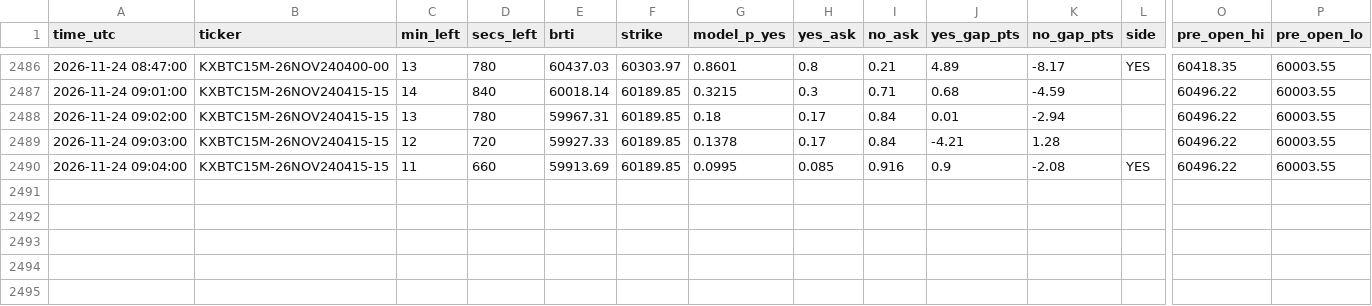
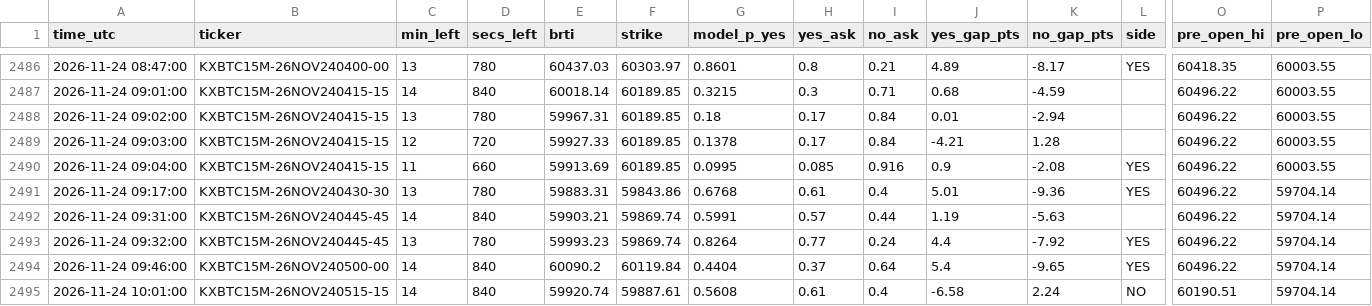
Before and after one commit to emmabuilders-ui/kalshi-btc-bot, a CSV file: unleashed/signals.csv, drawn as a sheet; only a part is shown, gaps mark what is left out; rows hold the shown columns only; the diff names each change by its address in the sheet, - before the commit and + after, or states it on an @@ line.

```diff
--- a/unleashed/signals.csv
+++ b/unleashed/signals.csv
+row 2491: 2026-11-24 09:17:00 | KXBTC15M-26NOV240430-30 | 13 | 780 | 59883.31 | 59843.86 | 0.6768 | 0.61 | 0.4 | 5.01 | -9.36 | YES | 60496.22 | 59704.14
+row 2492: 2026-11-24 09:31:00 | KXBTC15M-26NOV240445-45 | 14 | 840 | 59903.21 | 59869.74 | 0.5991 | 0.57 | 0.44 | 1.19 | -5.63 |  | 60496.22 | 59704.14
+row 2493: 2026-11-24 09:32:00 | KXBTC15M-26NOV240445-45 | 13 | 780 | 59993.23 | 59869.74 | 0.8264 | 0.77 | 0.24 | 4.4 | -7.92 | YES | 60496.22 | 59704.14
+row 2494: 2026-11-24 09:46:00 | KXBTC15M-26NOV240500-00 | 14 | 840 | 60090.2 | 60119.84 | 0.4404 | 0.37 | 0.64 | 5.4 | -9.65 | YES | 60496.22 | 59704.14
+row 2495: 2026-11-24 10:01:00 | KXBTC15M-26NOV240515-15 | 14 | 840 | 59920.74 | 59887.61 | 0.5608 | 0.61 | 0.4 | -6.58 | 2.24 | NO | 60190.51 | 59704.14
```
Also changed, not shown: unleashed/trades.csv, 4 other files.
